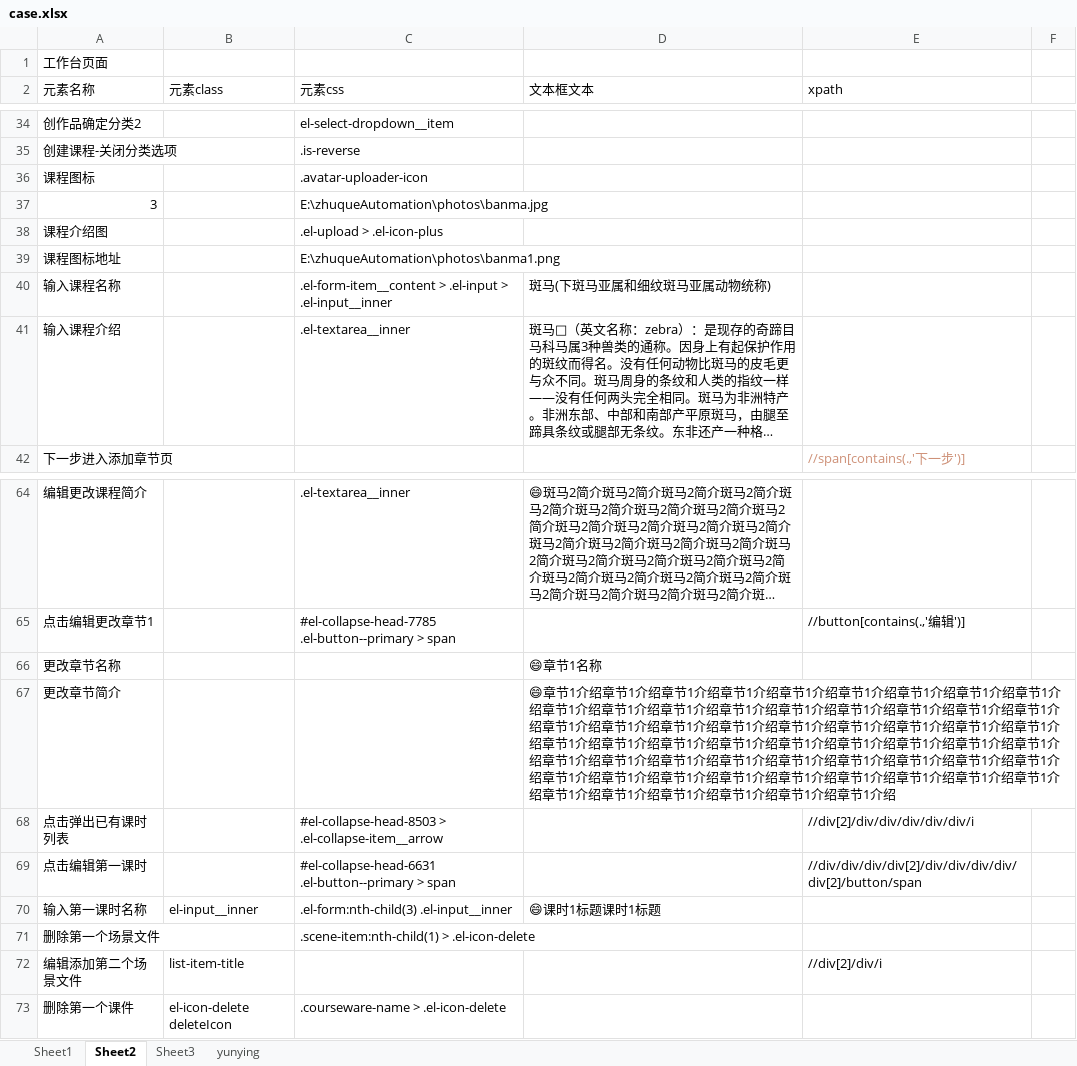
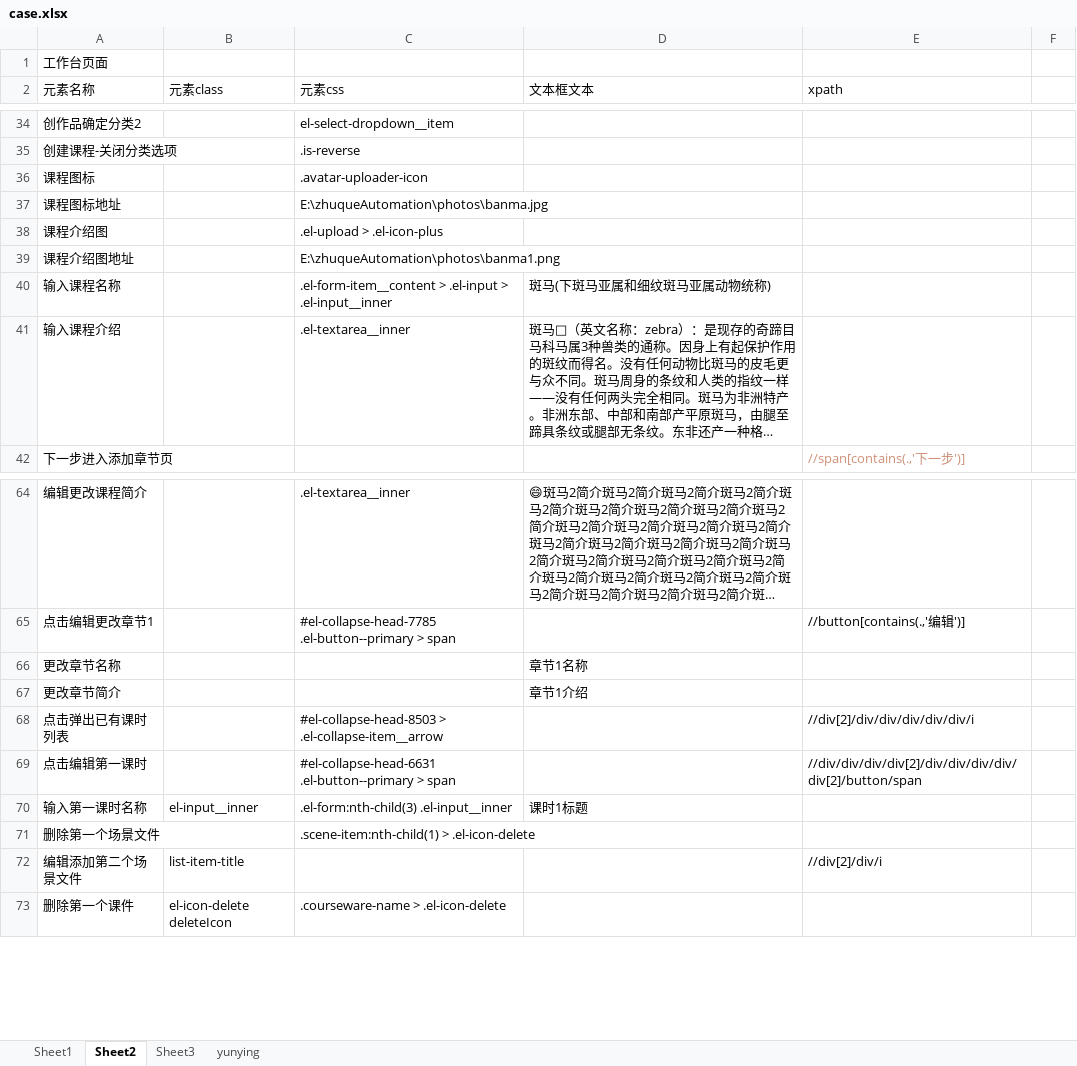
Before and after one commit to zyjpy/zhuqueAutomation, an Excel workbook: cases/case.xlsx, sheet Sheet2, drawn as a sheet; only a part is shown, gaps mark what is left out; long unchanged cells end in …; values as stored, in another font and other column widths than the file's, no borders; the diff names each change by its address in the sheet, - before the commit and + after, or states it on an @@ line.

Commit message:
change excel

```diff
--- a/cases/case.xlsx (sheet Sheet2)
+++ b/cases/case.xlsx (sheet Sheet2)
-A37 (元素名称): 3
+A37 (元素名称): 课程图标地址
-A39 (元素名称): 课程图标地址
+A39 (元素名称): 课程介绍图地址
-D66 (文本框文本): 😄章节1名称
+D66 (文本框文本): 章节1名称
-D67 (文本框文本): 😄章节1介绍章节1介绍章节1介绍章节1介绍章节1介绍章节1介绍章节1介绍章节1介绍章节1介绍章节1介绍章节1介绍章节1介绍章节1介绍章节1介绍章节1介绍章节1介绍章节1介绍章节1介绍章节1介绍章节1介绍章节1介绍章节1介绍章节1介绍章节1介绍章节1介绍章节1介绍章节1介绍章节1介绍章节1介绍章节1介绍章节1介绍章节1介绍章节1介绍章节1介绍章节1介绍章节1介绍章节1介绍章节1介绍章节1介绍章节1介绍章节1介绍章节1介绍章节1介绍章节1介绍章节1介绍章节1介绍章节1介绍章节1介绍章节1介绍章节1介绍章节1介绍章节1介绍章节1介绍章节1介绍章节1介绍章节1介绍章节1介绍章节1介绍章节1介绍章节1介…
+D67 (文本框文本): 章节1介…
-D70 (文本框文本): 😄课时1标题课时1标题
+D70 (文本框文本): 课时1标题
```
